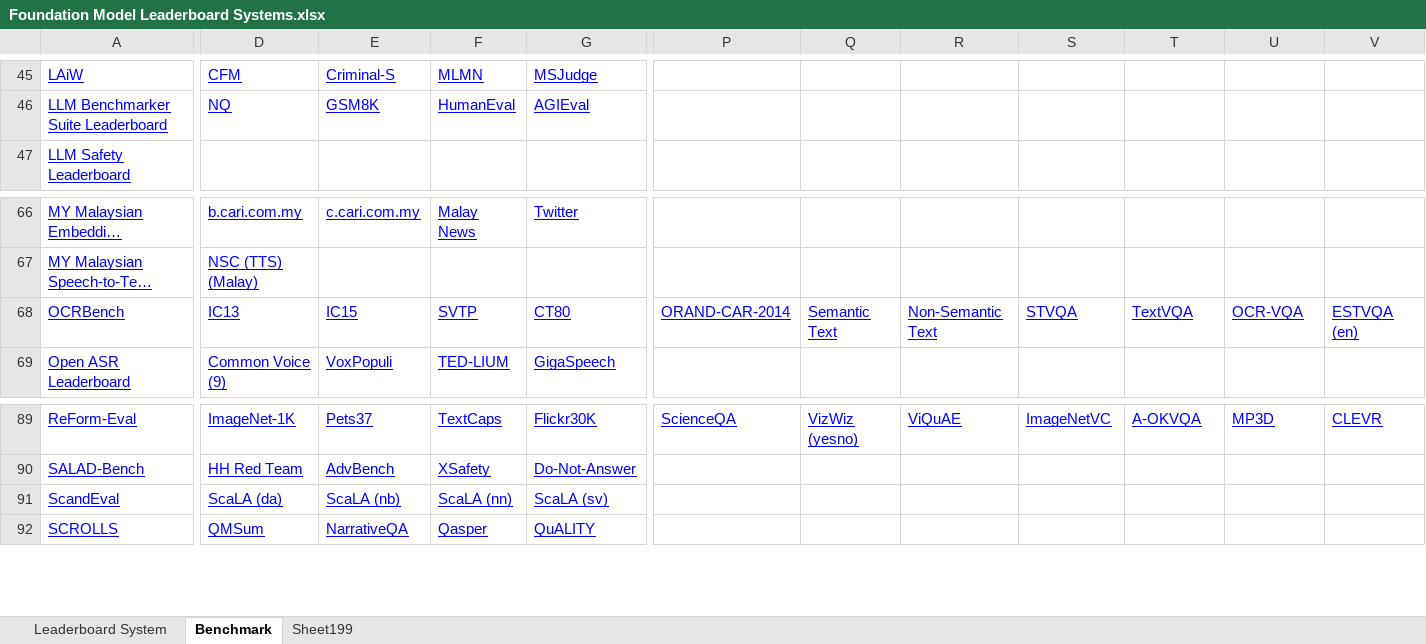
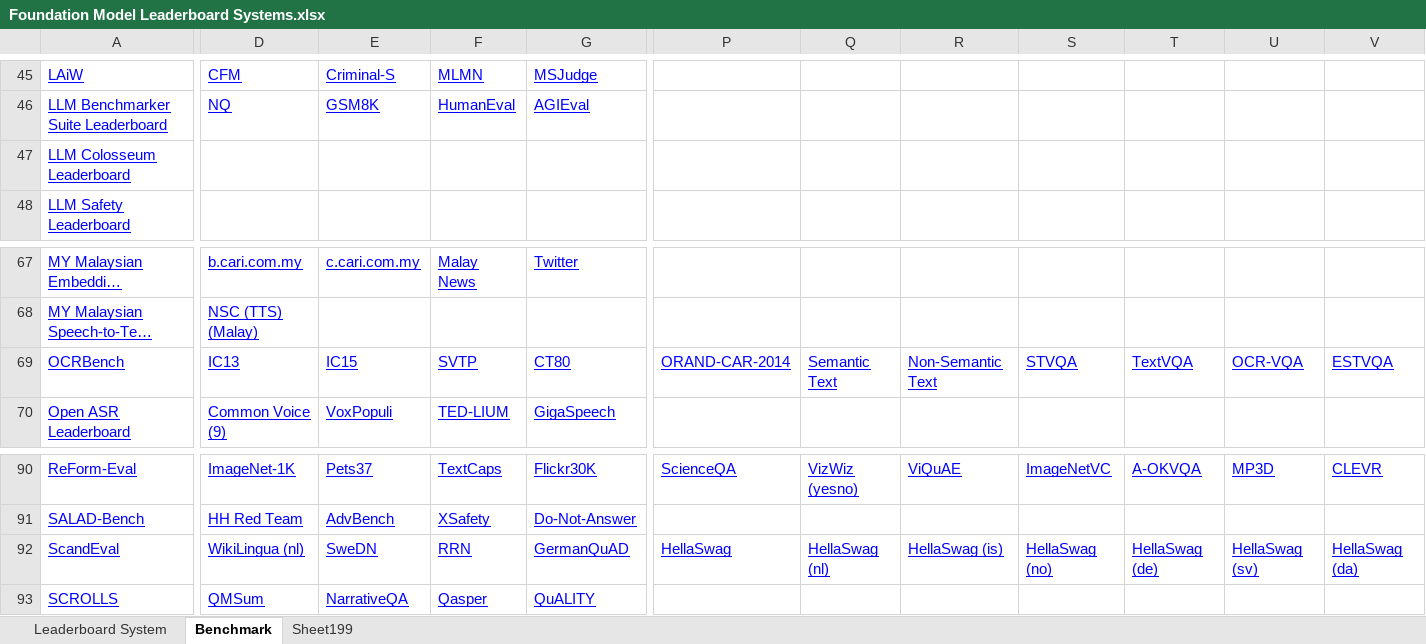
Before and after one commit to zhimin-z/Foundation-Model-Leaderboard-Survey, an Excel workbook: meta/paper1/Foundation Model Leaderboard Systems.xlsx, sheet Benchmark, drawn as a sheet; only a part is shown, gaps mark what is left out; long unchanged cells end in …; values as stored, in another font and other column widths than the file's, no borders; charts and pictures not drawn; addresses are those after the commit; rows hold the shown columns only; the diff covers the shown part only; the diff names each change by its address in the sheet, - before the commit and + after, or states it on an @@ line.

```diff
--- a/meta/paper1/Foundation Model Leaderboard Systems.xlsx (sheet Benchmark)
+++ b/meta/paper1/Foundation Model Leaderboard Systems.xlsx (sheet Benchmark)
+row 47: LLM Colosseum Leaderboard
-V69: ESTVQA (en)
+V69: ESTVQA
-D92: ScaLA (da)
+D92: WikiLingua (nl)
-E92: ScaLA (nb)
+E92: SweDN
-F92: ScaLA (nn)
+F92: RRN
-G92: ScaLA (sv)
+G92: GermanQuAD
-P92: (empty)
+P92: HellaSwag
-Q92: (empty)
+Q92: HellaSwag (nl)
-R92: (empty)
+R92: HellaSwag (is)
-S92: (empty)
+S92: HellaSwag (no)
-T92: (empty)
+T92: HellaSwag (de)
-U92: (empty)
+U92: HellaSwag (sv)
-V92: (empty)
+V92: HellaSwag (da)
```
Also changed, not shown: 45 edited cells elsewhere in this sheet, sheet Leaderboard System, charts or pictures, 8 other files.
